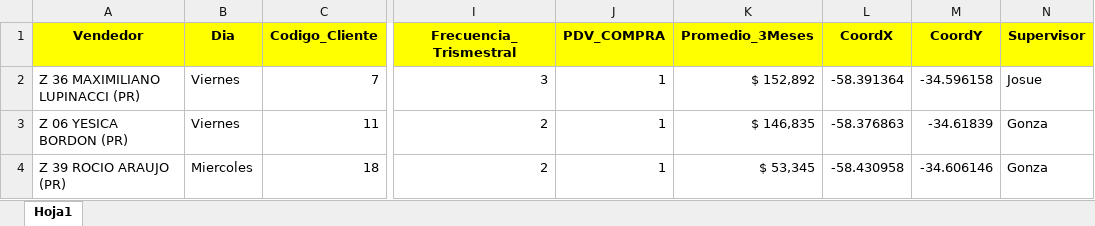
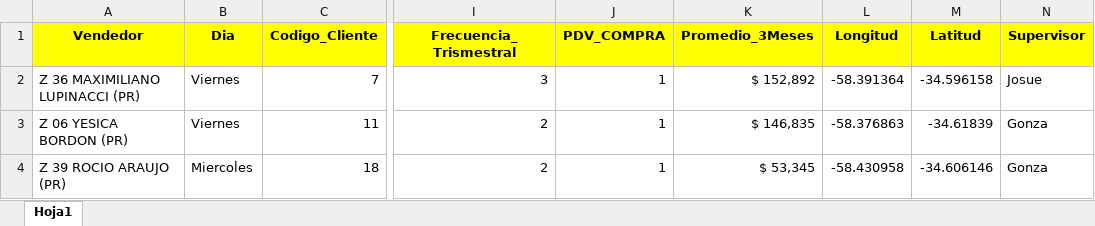
Before and after one commit to jdproyects/oks-visor, an Excel workbook: clientes_prueba.xlsx, sheet Hoja1, drawn as a sheet; only a part is shown, gaps mark what is left out; values as stored, in another font and other column widths than the file's, no borders; the diff names each change by its address in the sheet, - before the commit and + after, or states it on an @@ line.

Commit message:
Add files via upload

```diff
--- a/clientes_prueba.xlsx (sheet Hoja1)
+++ b/clientes_prueba.xlsx (sheet Hoja1)
-L1: CoordX
+L1: Longitud
-M1: CoordY
+M1: Latitud
```
